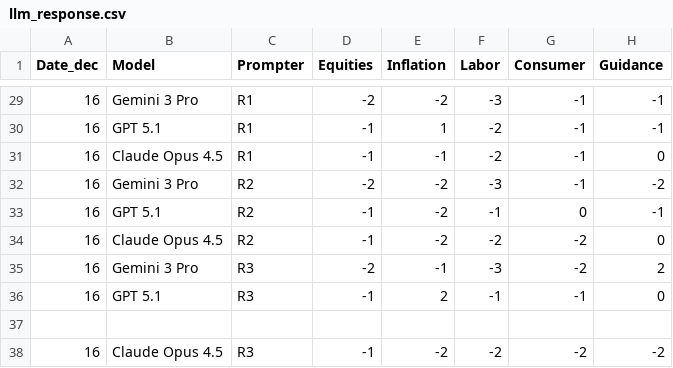
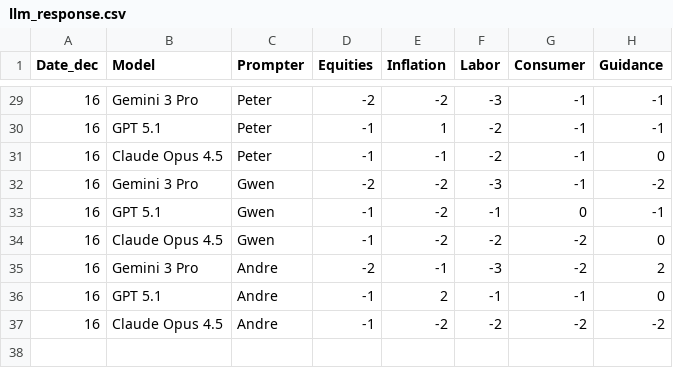
Before and after one commit to peterdunson/iphs_391_final_project_market_uncertainty, a CSV file: data/llm_response.csv, drawn as a sheet; only a part is shown, gaps mark what is left out; the diff covers the shown part only.

```diff
--- a/data/llm_response.csv
+++ b/data/llm_response.csv
@@ -29,10 +29,9 @@ Date_dec,Model,Prompter,Equities,Inflation,Labor,Consumer,Guidance
-16,Gemini 3 Pro,R1,-2,-2,-3,-1,-1
-16,GPT 5.1,R1,-1,1,-2,-1,-1
-16,Claude Opus 4.5,R1,-1,-1,-2,-1,0
-16,Gemini 3 Pro,R2,-2,-2,-3,-1,-2
-16,GPT 5.1,R2,-1,-2,-1,0,-1
-16,Claude Opus 4.5,R2,-1,-2,-2,-2,0
-16,Gemini 3 Pro,R3,-2,-1,-3,-2,2
-16,GPT 5.1,R3,-1,2,-1,-1,0
-
-16,Claude Opus 4.5,R3,-1,-2,-2,-2,-2
+16,Gemini 3 Pro,Peter,-2,-2,-3,-1,-1
+16,GPT 5.1,Peter,-1,1,-2,-1,-1
+16,Claude Opus 4.5,Peter,-1,-1,-2,-1,0
+16,Gemini 3 Pro,Gwen,-2,-2,-3,-1,-2
+16,GPT 5.1,Gwen,-1,-2,-1,0,-1
+16,Claude Opus 4.5,Gwen,-1,-2,-2,-2,0
+16,Gemini 3 Pro,Andre,-2,-1,-3,-2,2
+16,GPT 5.1,Andre,-1,2,-1,-1,0
+16,Claude Opus 4.5,Andre,-1,-2,-2,-2,-2
```
Also changed, not shown: 27 edited cells elsewhere in this file.
